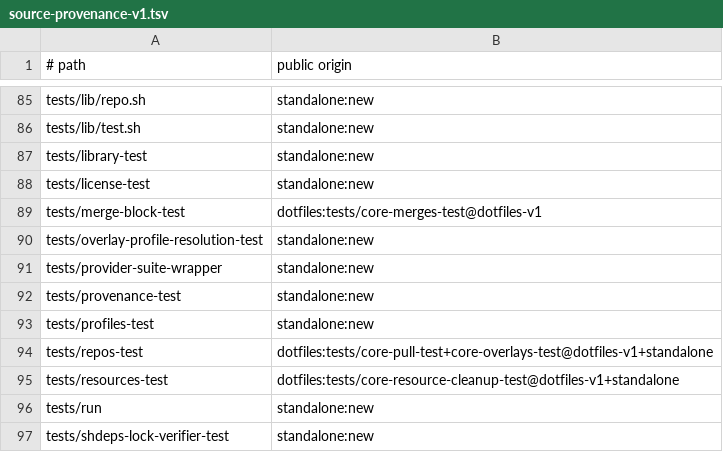
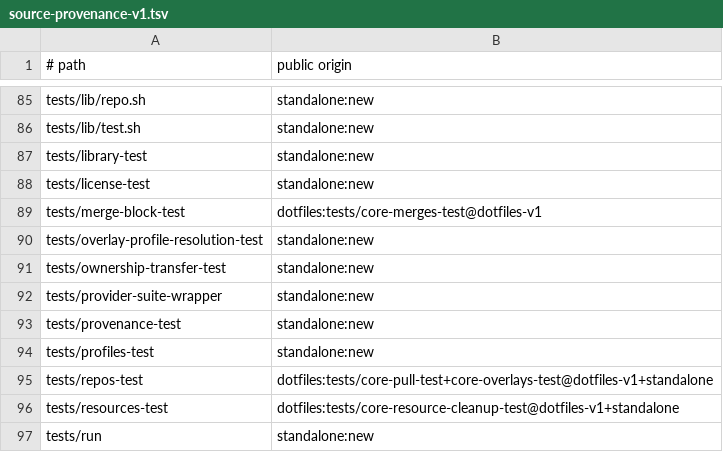
Before and after one commit to cgraf78/dot, a TSV file: docs/source-provenance-v1.tsv, drawn as a sheet; only a part is shown, gaps mark what is left out; the shorter side is filled out with more unchanged rows.

Commit message:
Support safe dotfile ownership transfers
Summary

Let managed paths move between the base repository and overlays without
creating conflict-backup debris or losing rollback authority.

- quarantine exact managed links before base adoption and bind every move to
  the pre-mutation filesystem identity
- preserve user-owned conflicts and fail closed on races or partial backup
  failures
- restore valid prior, active-overlay, or tracked-base owners after partial
  repository synchronization
- persist fallback authority so later profile changes clean stale links
- document the safer two-release handoff for independently published repos

Testing

- `tests/run` (28/28 suites)
- `DOT_UPDATE_JOBS=1 tests/ownership-transfer-test`
- `checkrun format`
- `checkrun lint`
- `shellcheck -x -e SC1091 tests/ownership-transfer-test tests/repos-test
  lib/dot/repos/overlays.sh lib/dot/repos/pull.sh`
- `git diff --cached --check`
- three independent fresh-eyes reviews with no blocking issues

```diff
--- a/docs/source-provenance-v1.tsv
+++ b/docs/source-provenance-v1.tsv
@@ -90,2 +90,3 @@ tests/merge-block-test	dotfiles:tests/core-merges-test@dotfiles-v1
 tests/overlay-profile-resolution-test	standalone:new
+tests/ownership-transfer-test	standalone:new
 tests/provider-suite-wrapper	standalone:new
```
Also changed, not shown: 6 other files.
